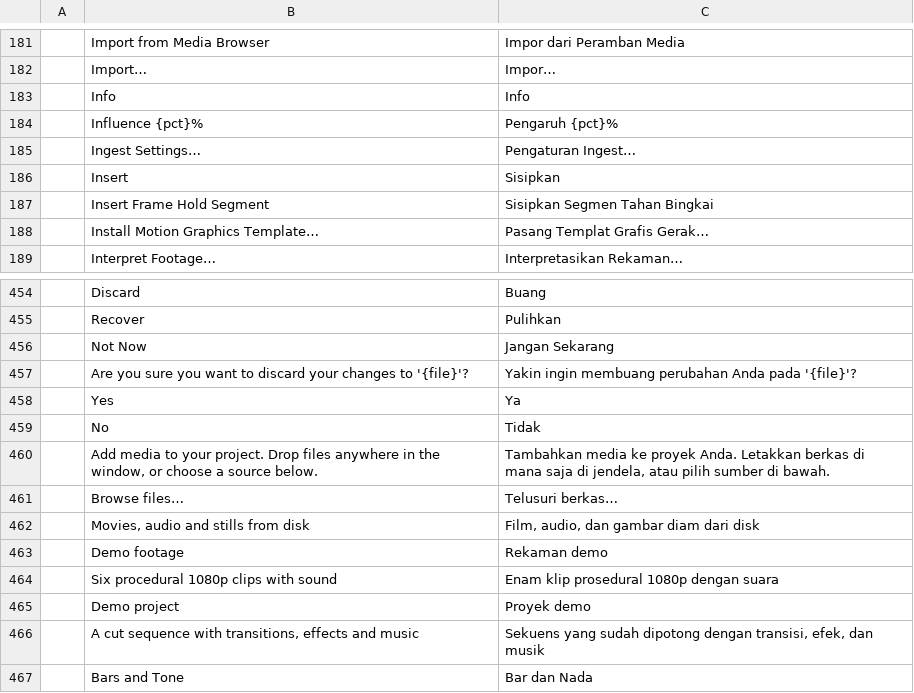
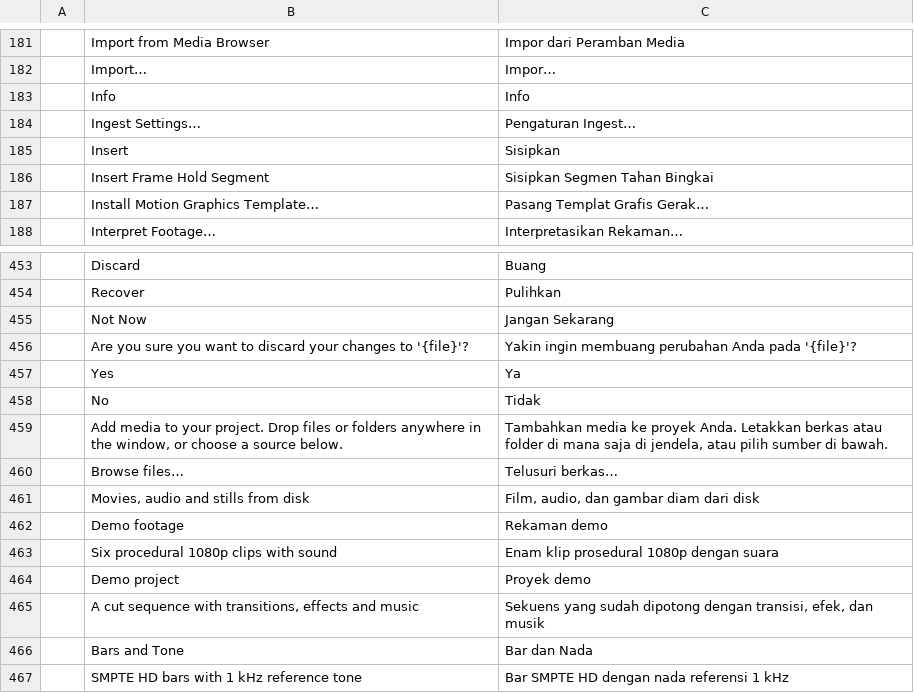
Before and after one commit to cobyfromhtc/filmcraft, a TSV file: crates/ui-egui/src/i18n/id.tsv, drawn as a sheet; only a part is shown, gaps mark what is left out; the shorter side is filled out with more unchanged rows.

```diff
--- a/crates/ui-egui/src/i18n/id.tsv
+++ b/crates/ui-egui/src/i18n/id.tsv
@@ -183,3 +183,2 @@
 	Info	Info
-	Influence {pct}%	Pengaruh {pct}%
 	Ingest Settings…	Pengaturan Ingest…
@@ -459,3 +458,3 @@
 	No	Tidak
-	Add media to your project. Drop files anywhere in the window, or choose a source below.	Tambahkan media ke proyek Anda. Letakkan berkas di mana saja di jendela, atau pilih sumber di bawah.
+	Add media to your project. Drop files or folders anywhere in the window, or choose a source below.	Tambahkan media ke proyek Anda. Letakkan berkas atau folder di mana saja di jendela, atau pilih sumber di bawah.
 	Browse files…	Telusuri berkas…
```
Also changed, not shown: crates/ui-egui/src/i18n/de.tsv, crates/ui-egui/src/i18n/es.tsv, 14 other files.
